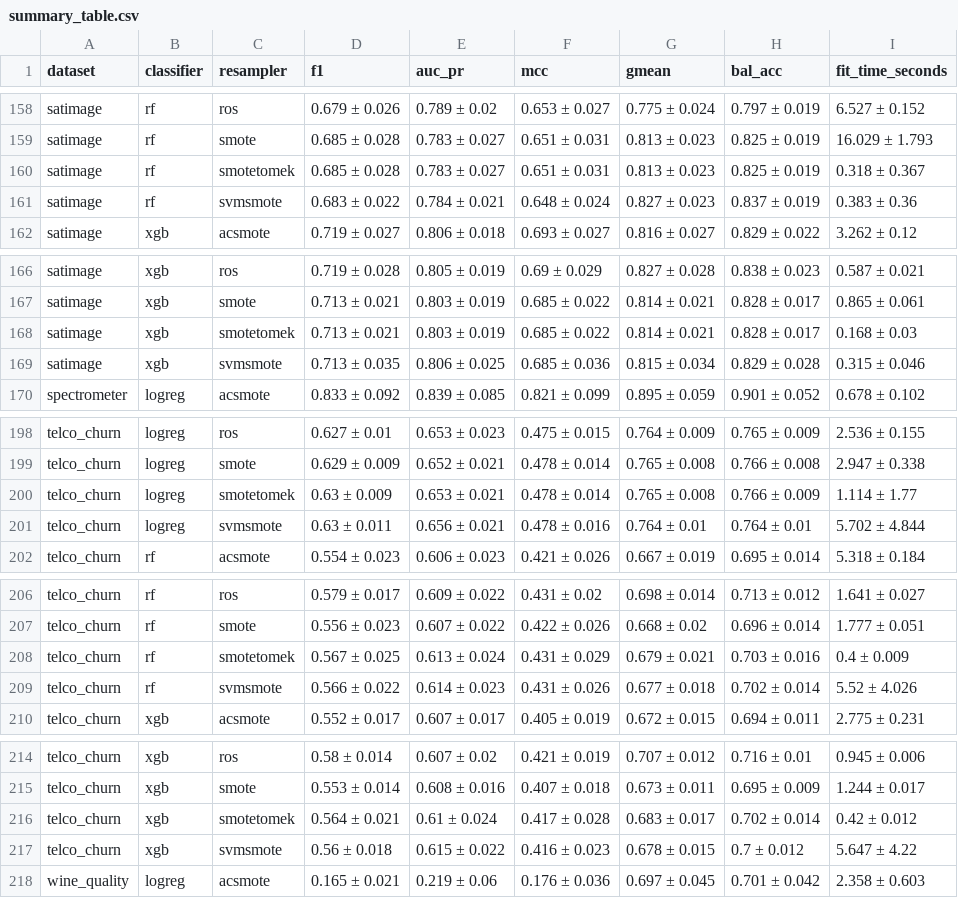
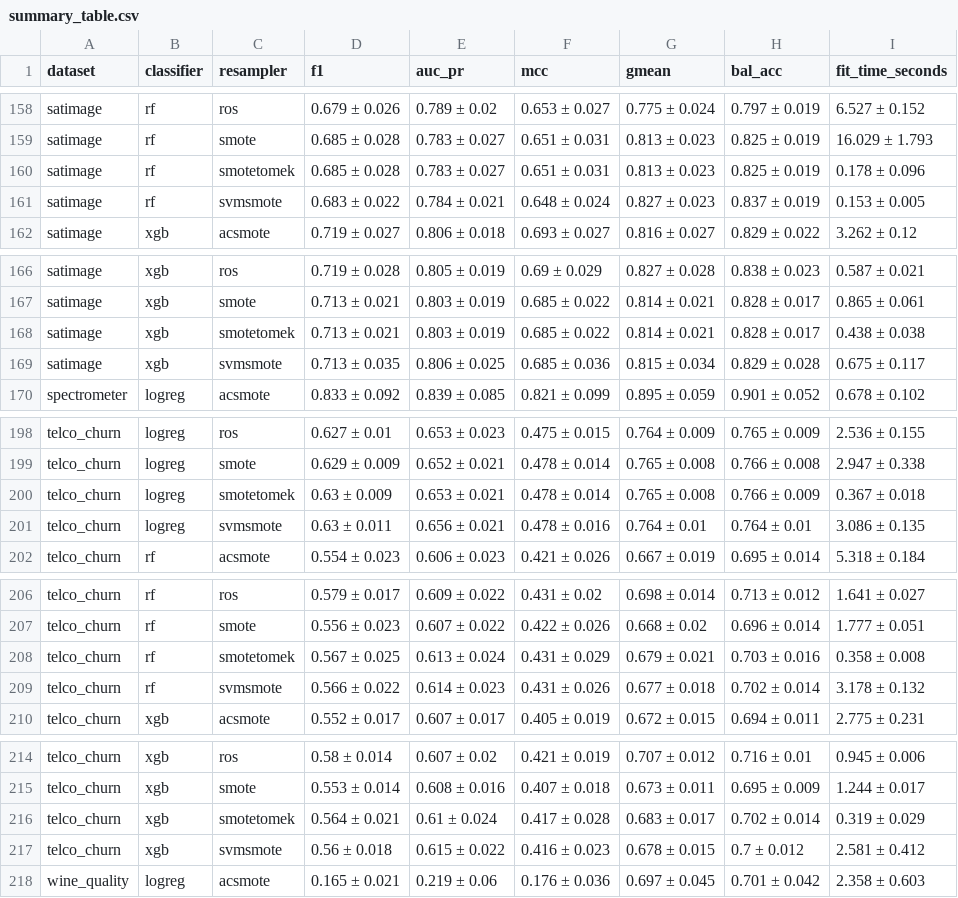
Before and after one commit to udayraj1238/Explanation-Guided-Synthetic-Oversampling-for-Imbalanced-Classification, a CSV file: results/summary_table.csv, drawn as a sheet; only a part is shown, gaps mark what is left out; the diff covers the shown part only.

```diff
--- a/results/summary_table.csv
+++ b/results/summary_table.csv
@@ -159,4 +159,4 @@ satimage,rf,ros,0.679 ± 0.026,0.789 ± 0.02,0.653 ± 0.027,0.775 ± 0.024,0.797
 satimage,rf,smote,0.685 ± 0.028,0.783 ± 0.027,0.651 ± 0.031,0.813 ± 0.023,0.825 ± 0.019,16.029 ± 1.793
-satimage,rf,smotetomek,0.685 ± 0.028,0.783 ± 0.027,0.651 ± 0.031,0.813 ± 0.023,0.825 ± 0.019,0.318 ± 0.367
-satimage,rf,svmsmote,0.683 ± 0.022,0.784 ± 0.021,0.648 ± 0.024,0.827 ± 0.023,0.837 ± 0.019,0.383 ± 0.36
+satimage,rf,smotetomek,0.685 ± 0.028,0.783 ± 0.027,0.651 ± 0.031,0.813 ± 0.023,0.825 ± 0.019,0.178 ± 0.096
+satimage,rf,svmsmote,0.683 ± 0.022,0.784 ± 0.021,0.648 ± 0.024,0.827 ± 0.023,0.837 ± 0.019,0.153 ± 0.005
 satimage,xgb,acsmote,0.719 ± 0.027,0.806 ± 0.018,0.693 ± 0.027,0.816 ± 0.027,0.829 ± 0.022,3.262 ± 0.12
@@ -167,4 +167,4 @@ satimage,xgb,ros,0.719 ± 0.028,0.805 ± 0.019,0.69 ± 0.029,0.827 ± 0.028,0.83
 satimage,xgb,smote,0.713 ± 0.021,0.803 ± 0.019,0.685 ± 0.022,0.814 ± 0.021,0.828 ± 0.017,0.865 ± 0.061
-satimage,xgb,smotetomek,0.713 ± 0.021,0.803 ± 0.019,0.685 ± 0.022,0.814 ± 0.021,0.828 ± 0.017,0.168 ± 0.03
-satimage,xgb,svmsmote,0.713 ± 0.035,0.806 ± 0.025,0.685 ± 0.036,0.815 ± 0.034,0.829 ± 0.028,0.315 ± 0.046
+satimage,xgb,smotetomek,0.713 ± 0.021,0.803 ± 0.019,0.685 ± 0.022,0.814 ± 0.021,0.828 ± 0.017,0.438 ± 0.038
+satimage,xgb,svmsmote,0.713 ± 0.035,0.806 ± 0.025,0.685 ± 0.036,0.815 ± 0.034,0.829 ± 0.028,0.675 ± 0.117
 spectrometer,logreg,acsmote,0.833 ± 0.092,0.839 ± 0.085,0.821 ± 0.099,0.895 ± 0.059,0.901 ± 0.052,0.678 ± 0.102
@@ -199,4 +199,4 @@ telco_churn,logreg,ros,0.627 ± 0.01,0.653 ± 0.023,0.475 ± 0.015,0.764 ± 0.00
 telco_churn,logreg,smote,0.629 ± 0.009,0.652 ± 0.021,0.478 ± 0.014,0.765 ± 0.008,0.766 ± 0.008,2.947 ± 0.338
-telco_churn,logreg,smotetomek,0.63 ± 0.009,0.653 ± 0.021,0.478 ± 0.014,0.765 ± 0.008,0.766 ± 0.009,1.114 ± 1.77
-telco_churn,logreg,svmsmote,0.63 ± 0.011,0.656 ± 0.021,0.478 ± 0.016,0.764 ± 0.01,0.764 ± 0.01,5.702 ± 4.844
+telco_churn,logreg,smotetomek,0.63 ± 0.009,0.653 ± 0.021,0.478 ± 0.014,0.765 ± 0.008,0.766 ± 0.009,0.367 ± 0.018
+telco_churn,logreg,svmsmote,0.63 ± 0.011,0.656 ± 0.021,0.478 ± 0.016,0.764 ± 0.01,0.764 ± 0.01,3.086 ± 0.135
 telco_churn,rf,acsmote,0.554 ± 0.023,0.606 ± 0.023,0.421 ± 0.026,0.667 ± 0.019,0.695 ± 0.014,5.318 ± 0.184
@@ -207,4 +207,4 @@ telco_churn,rf,ros,0.579 ± 0.017,0.609 ± 0.022,0.431 ± 0.02,0.698 ± 0.014,0.
 telco_churn,rf,smote,0.556 ± 0.023,0.607 ± 0.022,0.422 ± 0.026,0.668 ± 0.02,0.696 ± 0.014,1.777 ± 0.051
-telco_churn,rf,smotetomek,0.567 ± 0.025,0.613 ± 0.024,0.431 ± 0.029,0.679 ± 0.021,0.703 ± 0.016,0.4 ± 0.009
-telco_churn,rf,svmsmote,0.566 ± 0.022,0.614 ± 0.023,0.431 ± 0.026,0.677 ± 0.018,0.702 ± 0.014,5.52 ± 4.026
+telco_churn,rf,smotetomek,0.567 ± 0.025,0.613 ± 0.024,0.431 ± 0.029,0.679 ± 0.021,0.703 ± 0.016,0.358 ± 0.008
+telco_churn,rf,svmsmote,0.566 ± 0.022,0.614 ± 0.023,0.431 ± 0.026,0.677 ± 0.018,0.702 ± 0.014,3.178 ± 0.132
 telco_churn,xgb,acsmote,0.552 ± 0.017,0.607 ± 0.017,0.405 ± 0.019,0.672 ± 0.015,0.694 ± 0.011,2.775 ± 0.231
@@ -215,4 +215,4 @@ telco_churn,xgb,ros,0.58 ± 0.014,0.607 ± 0.02,0.421 ± 0.019,0.707 ± 0.012,0.
 telco_churn,xgb,smote,0.553 ± 0.014,0.608 ± 0.016,0.407 ± 0.018,0.673 ± 0.011,0.695 ± 0.009,1.244 ± 0.017
-telco_churn,xgb,smotetomek,0.564 ± 0.021,0.61 ± 0.024,0.417 ± 0.028,0.683 ± 0.017,0.702 ± 0.014,0.42 ± 0.012
-telco_churn,xgb,svmsmote,0.56 ± 0.018,0.615 ± 0.022,0.416 ± 0.023,0.678 ± 0.015,0.7 ± 0.012,5.647 ± 4.22
+telco_churn,xgb,smotetomek,0.564 ± 0.021,0.61 ± 0.024,0.417 ± 0.028,0.683 ± 0.017,0.702 ± 0.014,0.319 ± 0.029
+telco_churn,xgb,svmsmote,0.56 ± 0.018,0.615 ± 0.022,0.416 ± 0.023,0.678 ± 0.015,0.7 ± 0.012,2.581 ± 0.412
 wine_quality,logreg,acsmote,0.165 ± 0.021,0.219 ± 0.06,0.176 ± 0.036,0.697 ± 0.045,0.701 ± 0.042,2.358 ± 0.603
```
Also changed, not shown: 56 edited cells elsewhere in this file, results/boundary_fidelity_results.csv, results/calibration_results.csv, 22 other files.
